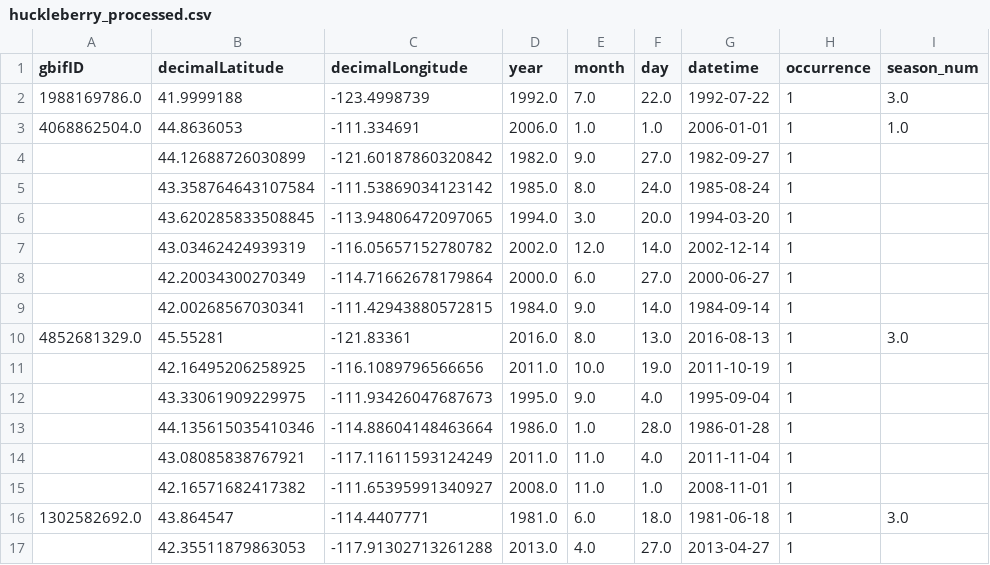
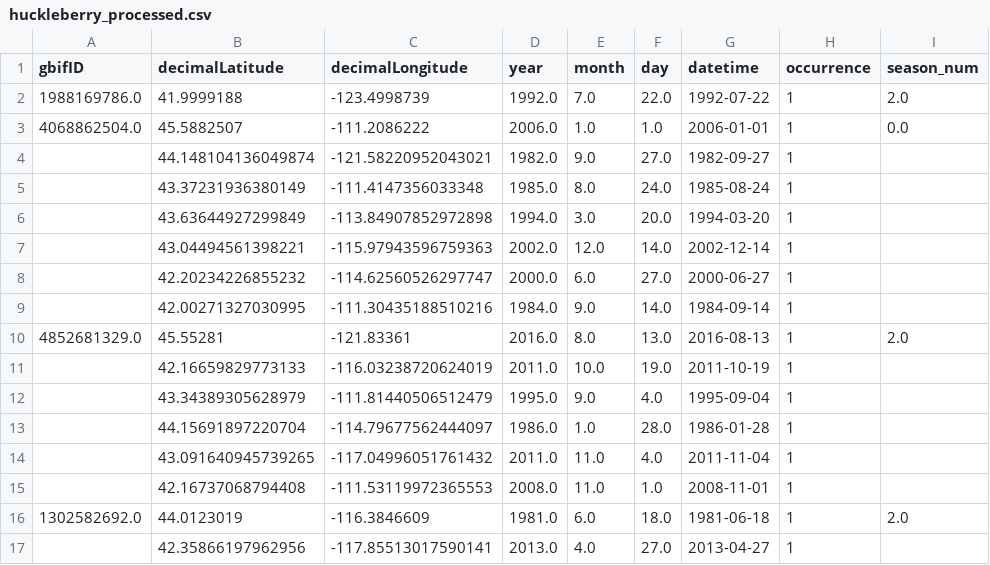
Before and after one commit to BOYSABIO/Huckleberry-Habitat-Suitability-Model, a CSV file: data/processed/huckleberry_processed.csv, drawn as a sheet.

```diff
--- a/data/processed/huckleberry_processed.csv
+++ b/data/processed/huckleberry_processed.csv
@@ -1,17 +1,17 @@
 gbifID,decimalLatitude,decimalLongitude,year,month,day,datetime,occurrence,season_num
-1988169786.0,41.9999188,-123.4998739,1992.0,7.0,22.0,1992-07-22,1,3.0
-4068862504.0,44.8636053,-111.334691,2006.0,1.0,1.0,2006-01-01,1,1.0
-,44.12688726030899,-121.60187860320842,1982.0,9.0,27.0,1982-09-27,1,
-,43.358764643107584,-111.53869034123142,1985.0,8.0,24.0,1985-08-24,1,
-,43.620285833508845,-113.94806472097065,1994.0,3.0,20.0,1994-03-20,1,
-,43.03462424939319,-116.05657152780782,2002.0,12.0,14.0,2002-12-14,1,
-,42.20034300270349,-114.71662678179864,2000.0,6.0,27.0,2000-06-27,1,
-,42.00268567030341,-111.42943880572815,1984.0,9.0,14.0,1984-09-14,1,
-4852681329.0,45.55281,-121.83361,2016.0,8.0,13.0,2016-08-13,1,3.0
-,42.16495206258925,-116.1089796566656,2011.0,10.0,19.0,2011-10-19,1,
-,43.33061909229975,-111.93426047687673,1995.0,9.0,4.0,1995-09-04,1,
-,44.135615035410346,-114.88604148463664,1986.0,1.0,28.0,1986-01-28,1,
-,43.08085838767921,-117.11611593124249,2011.0,11.0,4.0,2011-11-04,1,
-,42.16571682417382,-111.65395991340927,2008.0,11.0,1.0,2008-11-01,1,
-1302582692.0,43.864547,-114.4407771,1981.0,6.0,18.0,1981-06-18,1,3.0
-,42.35511879863053,-117.91302713261288,2013.0,4.0,27.0,2013-04-27,1,
+1988169786.0,41.9999188,-123.4998739,1992.0,7.0,22.0,1992-07-22,1,2.0
+4068862504.0,45.5882507,-111.2086222,2006.0,1.0,1.0,2006-01-01,1,0.0
+,44.148104136049874,-121.58220952043021,1982.0,9.0,27.0,1982-09-27,1,
+,43.37231936380149,-111.4147356033348,1985.0,8.0,24.0,1985-08-24,1,
+,43.63644927299849,-113.84907852972898,1994.0,3.0,20.0,1994-03-20,1,
+,43.04494561398221,-115.97943596759363,2002.0,12.0,14.0,2002-12-14,1,
+,42.20234226855232,-114.62560526297747,2000.0,6.0,27.0,2000-06-27,1,
+,42.00271327030995,-111.30435188510216,1984.0,9.0,14.0,1984-09-14,1,
+4852681329.0,45.55281,-121.83361,2016.0,8.0,13.0,2016-08-13,1,2.0
+,42.16659829773133,-116.03238720624019,2011.0,10.0,19.0,2011-10-19,1,
+,43.34389305628979,-111.81440506512479,1995.0,9.0,4.0,1995-09-04,1,
+,44.15691897220704,-114.79677562444097,1986.0,1.0,28.0,1986-01-28,1,
+,43.091640945739265,-117.04996051761432,2011.0,11.0,4.0,2011-11-04,1,
+,42.16737068794408,-111.53119972365553,2008.0,11.0,1.0,2008-11-01,1,
+1302582692.0,44.0123019,-116.3846609,1981.0,6.0,18.0,1981-06-18,1,2.0
+,42.35866197962956,-117.85513017590141,2013.0,4.0,27.0,2013-04-27,1,
```
Also changed, not shown: data/enriched/huckleberry_final_enriched.csv, outputs/predictions/inference_predictions.csv, 15 other files.
